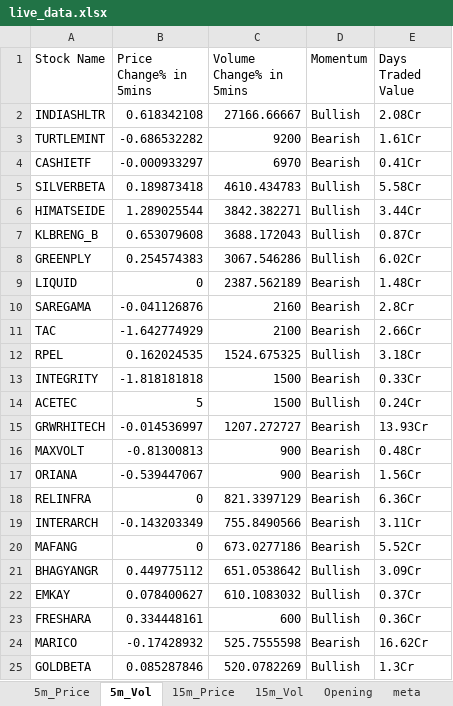
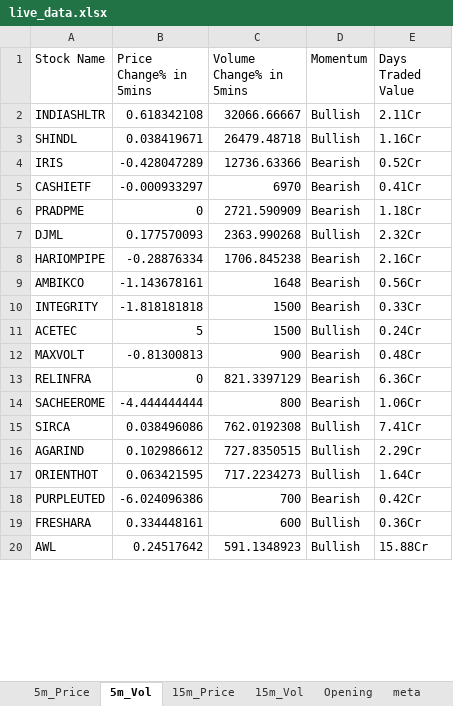
Before and after one commit to srbsharma92/priceAction2, an Excel workbook: data/live_data.xlsx, sheet 5m_Vol, drawn as a sheet; only a part is shown; values as stored, in another font and other column widths than the file's, no borders; removed rows and columns are numbered as before the commit, all else as after; the diff covers the shown part only; the diff names each change by its address in the sheet, - before the commit and + after, or states it on an @@ line.

```diff
--- a/data/live_data.xlsx (sheet 5m_Vol)
+++ b/data/live_data.xlsx (sheet 5m_Vol)
-C2 (Volume Change% in 5mins): 27166.66667
+C2 (Volume Change% in 5mins): 32066.66667
-E2 (Days Traded Value): 2.08Cr
+E2 (Days Traded Value): 2.11Cr
-row 3: TURTLEMINT | -0.686532282 | 9200 | Bearish | 1.61Cr
+row 3: SHINDL | 0.038419671 | 26479.48718 | Bullish | 1.16Cr
+row 4: IRIS | -0.428047289 | 12736.63366 | Bearish | 0.52Cr
-row 5: SILVERBETA | 0.189873418 | 4610.434783 | Bullish | 5.58Cr
-row 6: HIMATSEIDE | 1.289025544 | 3842.382271 | Bullish | 3.44Cr
-row 7: KLBRENG_B | 0.653079608 | 3688.172043 | Bullish | 0.87Cr
-row 8: GREENPLY | 0.254574383 | 3067.546286 | Bullish | 6.02Cr
-A6 (Stock Name): LIQUID
+A6 (Stock Name): PRADPME
-C6 (Volume Change% in 5mins): 2387.562189
+C6 (Volume Change% in 5mins): 2721.590909
-E6 (Days Traded Value): 1.48Cr
+E6 (Days Traded Value): 1.18Cr
-row 10: SAREGAMA | -0.041126876 | 2160 | Bearish | 2.8Cr
-row 11: TAC | -1.642774929 | 2100 | Bearish | 2.66Cr
-row 12: RPEL | 0.162024535 | 1524.675325 | Bullish | 3.18Cr
+row 7: DJML | 0.177570093 | 2363.990268 | Bullish | 2.32Cr
+row 8: HARIOMPIPE | -0.28876334 | 1706.845238 | Bearish | 2.16Cr
+row 9: AMBIKCO | -1.143678161 | 1648 | Bearish | 0.56Cr
-row 15: GRWRHITECH | -0.014536997 | 1207.272727 | Bearish | 13.93Cr
-row 17: ORIANA | -0.539447067 | 900 | Bearish | 1.56Cr
-row 19: INTERARCH | -0.143203349 | 755.8490566 | Bearish | 3.11Cr
-row 20: MAFANG | 0 | 673.0277186 | Bearish | 5.52Cr
-row 21: BHAGYANGR | 0.449775112 | 651.0538642 | Bullish | 3.09Cr
-row 22: EMKAY | 0.078400627 | 610.1083032 | Bullish | 0.37Cr
+row 14: SACHEEROME | -4.444444444 | 800 | Bearish | 1.06Cr
+row 15: SIRCA | 0.038496086 | 762.0192308 | Bullish | 7.41Cr
+row 16: AGARIND | 0.102986612 | 727.8350515 | Bullish | 2.29Cr
+row 17: ORIENTHOT | 0.063421595 | 717.2234273 | Bullish | 1.64Cr
+row 18: PURPLEUTED | -6.024096386 | 700 | Bearish | 0.42Cr
-row 24: MARICO | -0.17428932 | 525.7555598 | Bearish | 16.62Cr
-row 25: GOLDBETA | 0.085287846 | 520.0782269 | Bullish | 1.3Cr
+row 20: AWL | 0.24517642 | 591.1348923 | Bullish | 15.88Cr
```
Also changed, not shown: 11 added rows and 15 removed rows elsewhere in this sheet, sheet 15m_Vol, sheet 15m_Price, sheet 5m_Price, sheet Opening, sheet meta.
